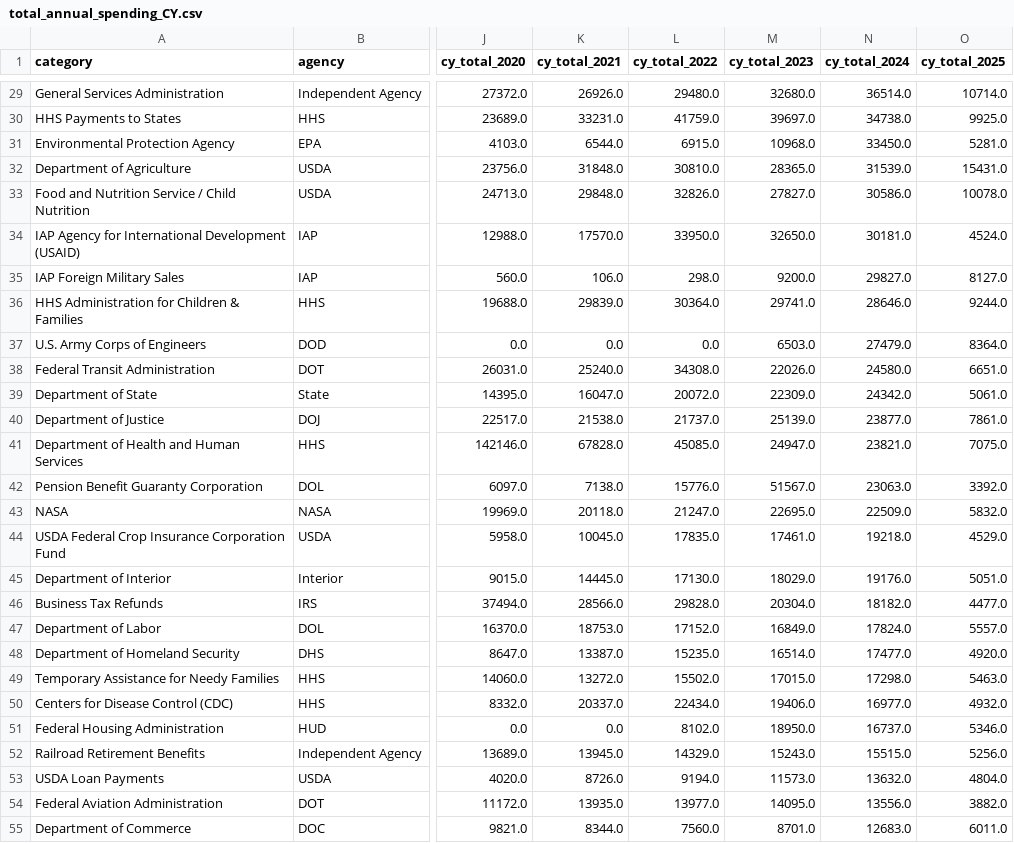
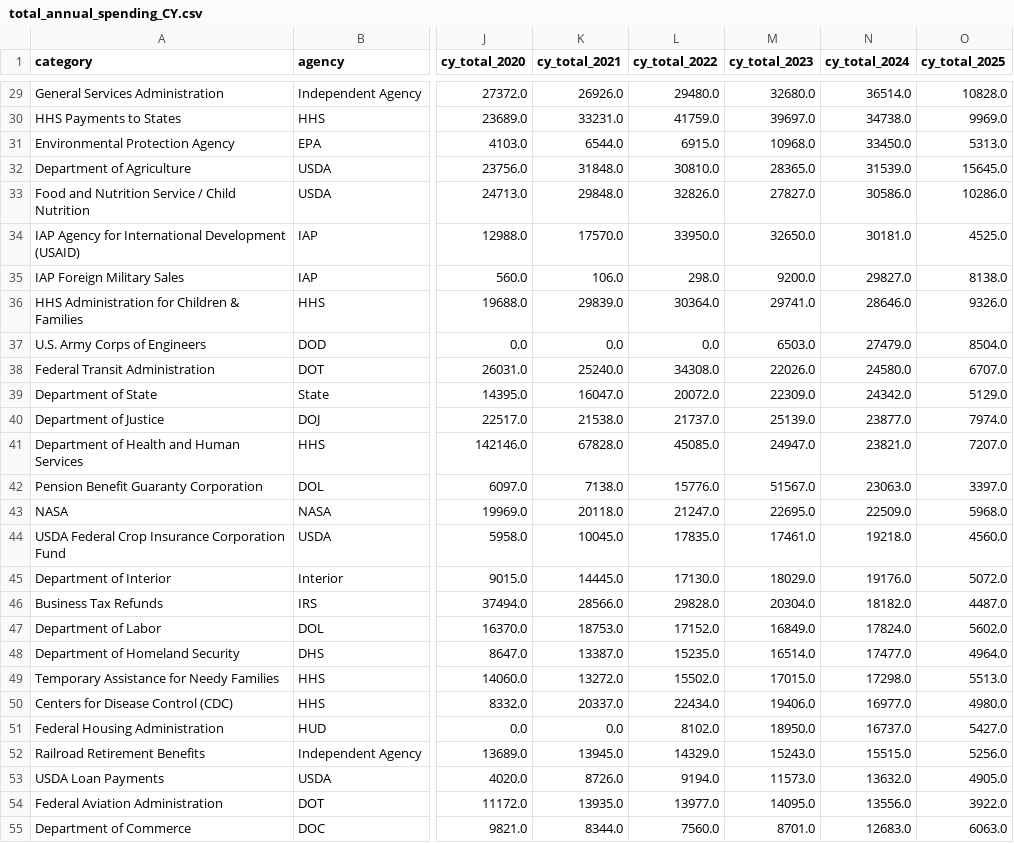
Before and after one commit to jkelly3rd/fed_spend, a CSV file: output/total_annual_spending_CY.csv, drawn as a sheet; only a part is shown, gaps mark what is left out; the diff covers the shown part only; the diff names each change by its address in the sheet, - before the commit and + after, or states it on an @@ line.

```diff
--- a/output/total_annual_spending_CY.csv
+++ b/output/total_annual_spending_CY.csv
-O29 (cy_total_2025): 10714.0
+O29 (cy_total_2025): 10828.0
-O30 (cy_total_2025): 9925.0
+O30 (cy_total_2025): 9969.0
-O31 (cy_total_2025): 5281.0
+O31 (cy_total_2025): 5313.0
-O32 (cy_total_2025): 15431.0
+O32 (cy_total_2025): 15645.0
-O33 (cy_total_2025): 10078.0
+O33 (cy_total_2025): 10286.0
-O34 (cy_total_2025): 4524.0
+O34 (cy_total_2025): 4525.0
-O35 (cy_total_2025): 8127.0
+O35 (cy_total_2025): 8138.0
-O36 (cy_total_2025): 9244.0
+O36 (cy_total_2025): 9326.0
-O37 (cy_total_2025): 8364.0
+O37 (cy_total_2025): 8504.0
-O38 (cy_total_2025): 6651.0
+O38 (cy_total_2025): 6707.0
-O39 (cy_total_2025): 5061.0
+O39 (cy_total_2025): 5129.0
-O40 (cy_total_2025): 7861.0
+O40 (cy_total_2025): 7974.0
-O41 (cy_total_2025): 7075.0
+O41 (cy_total_2025): 7207.0
-O42 (cy_total_2025): 3392.0
+O42 (cy_total_2025): 3397.0
-O43 (cy_total_2025): 5832.0
+O43 (cy_total_2025): 5968.0
-O44 (cy_total_2025): 4529.0
+O44 (cy_total_2025): 4560.0
-O45 (cy_total_2025): 5051.0
+O45 (cy_total_2025): 5072.0
-O46 (cy_total_2025): 4477.0
+O46 (cy_total_2025): 4487.0
-O47 (cy_total_2025): 5557.0
+O47 (cy_total_2025): 5602.0
-O48 (cy_total_2025): 4920.0
+O48 (cy_total_2025): 4964.0
-O49 (cy_total_2025): 5463.0
+O49 (cy_total_2025): 5513.0
-O50 (cy_total_2025): 4932.0
+O50 (cy_total_2025): 4980.0
-O51 (cy_total_2025): 5346.0
+O51 (cy_total_2025): 5427.0
-O53 (cy_total_2025): 4804.0
+O53 (cy_total_2025): 4905.0
-O54 (cy_total_2025): 3882.0
+O54 (cy_total_2025): 3922.0
-O55 (cy_total_2025): 6011.0
+O55 (cy_total_2025): 6063.0
```
Also changed, not shown: 54 edited cells elsewhere in this file, output/total_annual_spending_FY.csv, output/yearly_first_days_bycategory.csv, 2 other files.
